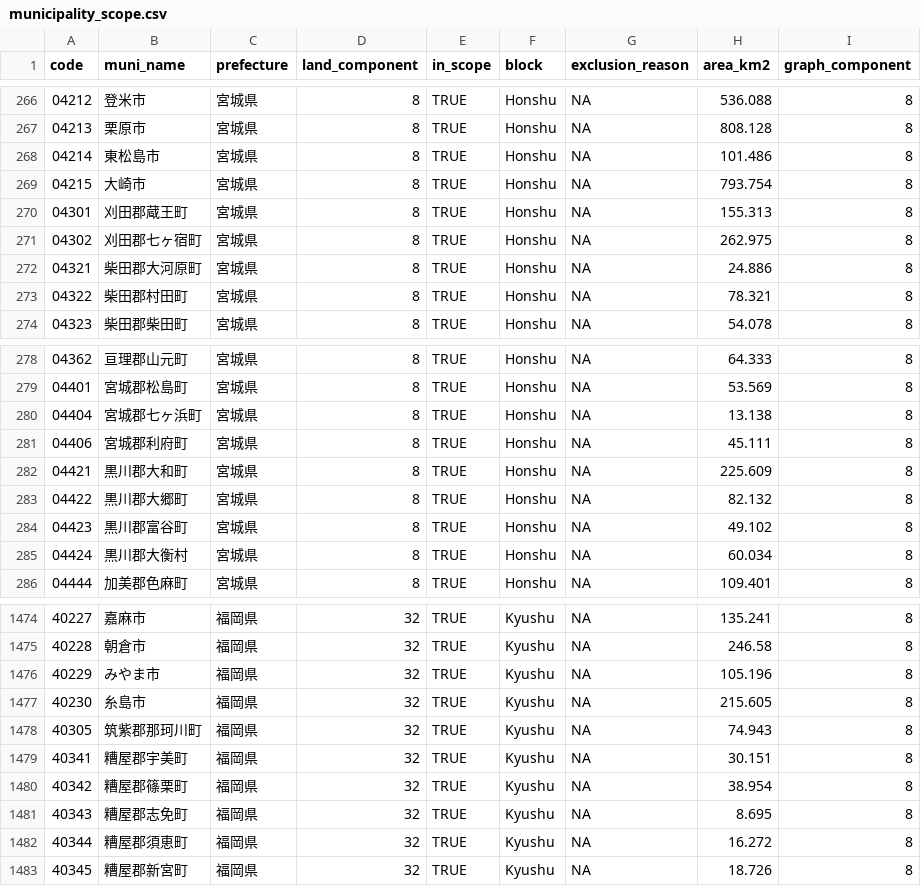
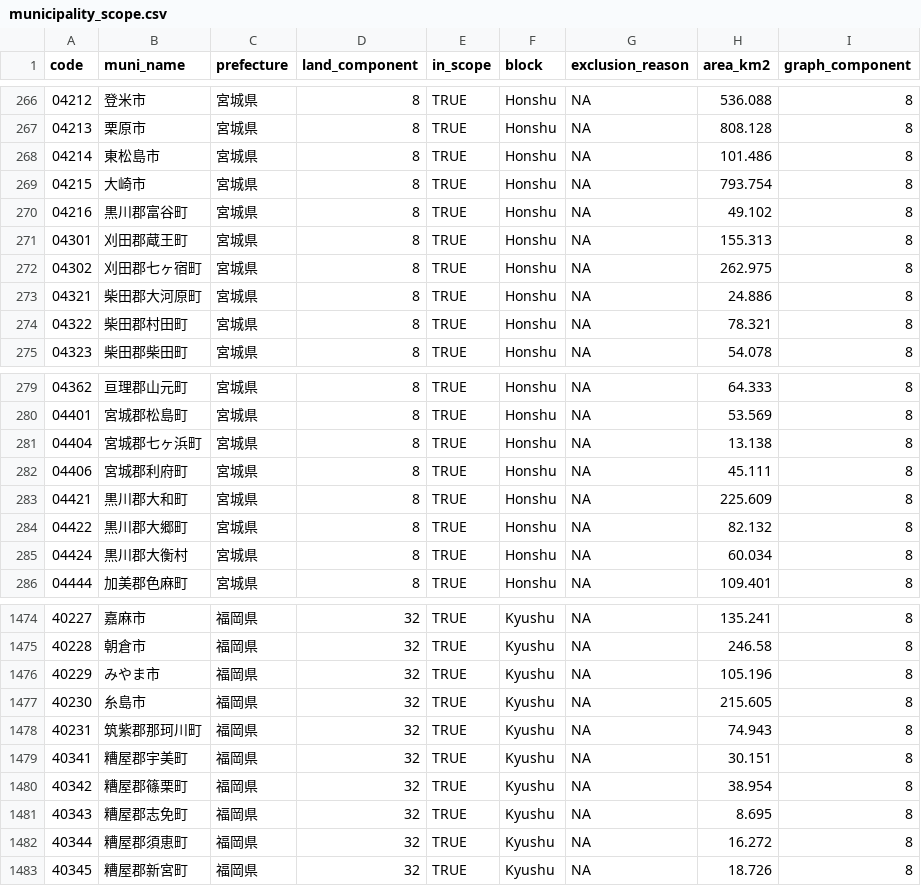
Before and after one commit to daisukeadachi/commuting_zone_japan, a CSV file: validation/data/municipality_scope.csv, drawn as a sheet; only a part is shown, gaps mark what is left out.

```diff
--- a/validation/data/municipality_scope.csv
+++ b/validation/data/municipality_scope.csv
@@ -269,2 +269,3 @@ code,muni_name,prefecture,land_component,in_scope,block,exclusion_reason,area_km
 04215,大崎市,宮城県,8,TRUE,Honshu,NA,793.754,8
+04216,黒川郡富谷町,宮城県,8,TRUE,Honshu,NA,49.102,8
 04301,刈田郡蔵王町,宮城県,8,TRUE,Honshu,NA,155.313,8
@@ -283,3 +284,2 @@ code,muni_name,prefecture,land_component,in_scope,block,exclusion_reason,area_km
 04422,黒川郡大郷町,宮城県,8,TRUE,Honshu,NA,82.132,8
-04423,黒川郡富谷町,宮城県,8,TRUE,Honshu,NA,49.102,8
 04424,黒川郡大衡村,宮城県,8,TRUE,Honshu,NA,60.034,8
@@ -1477,3 +1477,3 @@ code,muni_name,prefecture,land_component,in_scope,block,exclusion_reason,area_km
 40230,糸島市,福岡県,32,TRUE,Kyushu,NA,215.605,8
-40305,筑紫郡那珂川町,福岡県,32,TRUE,Kyushu,NA,74.943,8
+40231,筑紫郡那珂川町,福岡県,32,TRUE,Kyushu,NA,74.943,8
 40341,糟屋郡宇美町,福岡県,32,TRUE,Kyushu,NA,30.151,8
```
Also changed, not shown: validation/data/adjacency_edges.csv, validation/data/did_municipality_harmonized.csv, 42 other files.
